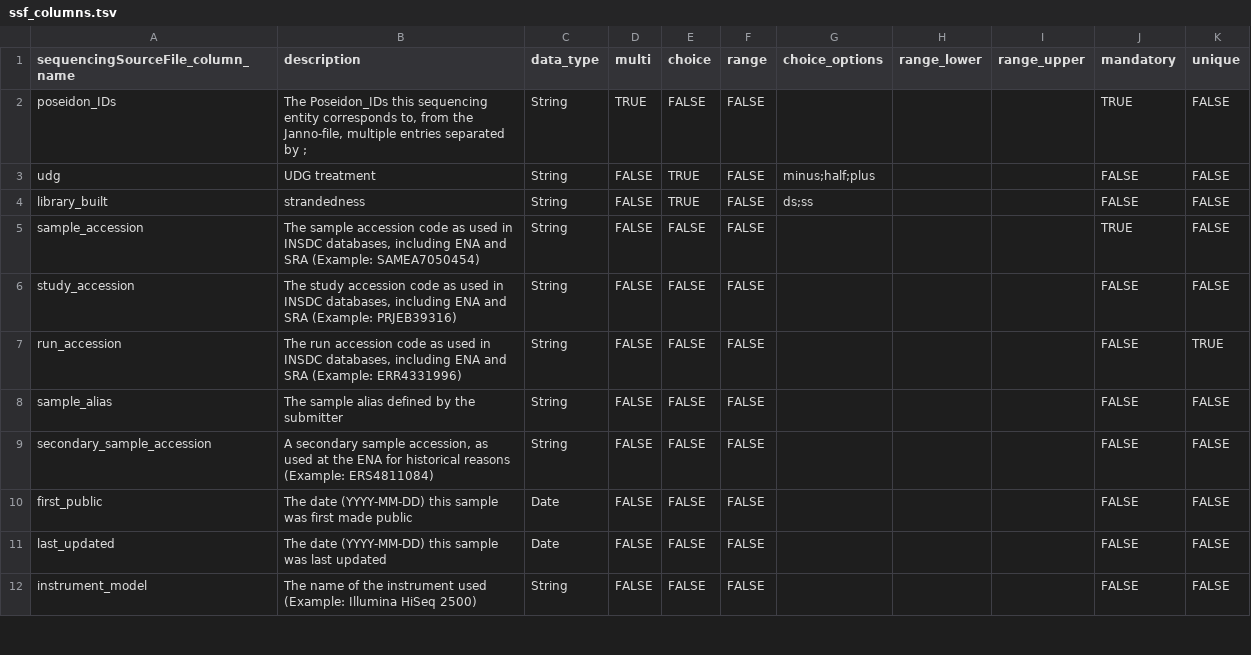
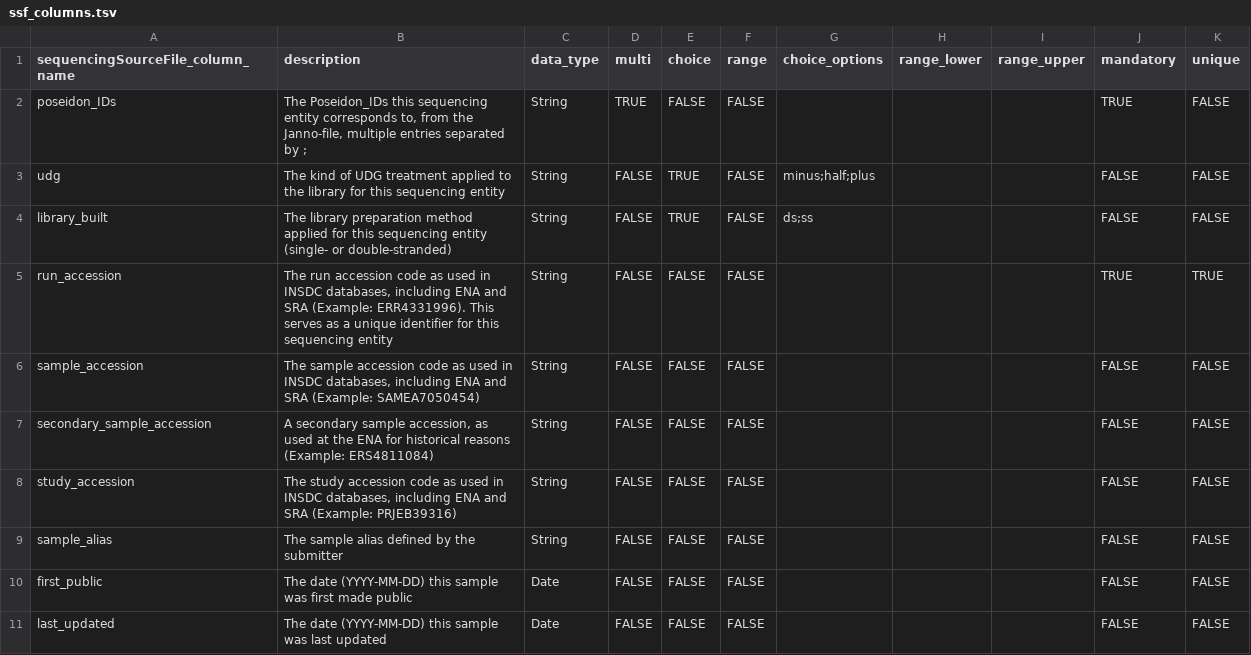
Before and after one commit to poseidon-framework/poseidon-schema, a TSV file: ssf_columns.tsv, drawn as a sheet; only a part is shown; the shorter side is filled out with more unchanged rows.

Commit message:
further updates to the .ssf schema - made run_accession mandatory and added more documentation

```diff
--- a/ssf_columns.tsv
+++ b/ssf_columns.tsv
@@ -2,9 +2,9 @@ sequencingSourceFile_column_name	description	data_type	multi	choice	range	choice
 poseidon_IDs	The Poseidon_IDs this sequencing entity corresponds to, from the Janno-file, multiple entries separated by ;	String	TRUE	FALSE	FALSE				TRUE	FALSE
-udg	UDG treatment	String	FALSE	TRUE	FALSE	minus;half;plus			FALSE	FALSE
-library_built	strandedness	String	FALSE	TRUE	FALSE	ds;ss			FALSE	FALSE
-sample_accession	The sample accession code as used in INSDC databases, including ENA and SRA (Example: SAMEA7050454)	String	FALSE	FALSE	FALSE				TRUE	FALSE
+udg	The kind of UDG treatment applied to the library for this sequencing entity	String	FALSE	TRUE	FALSE	minus;half;plus			FALSE	FALSE
+library_built	The library preparation method applied for this sequencing entity (single- or double-stranded)	String	FALSE	TRUE	FALSE	ds;ss			FALSE	FALSE
+run_accession	The run accession code as used in INSDC databases, including ENA and SRA (Example: ERR4331996). This serves as a unique identifier for this sequencing entity	String	FALSE	FALSE	FALSE				TRUE	TRUE
+sample_accession	The sample accession code as used in INSDC databases, including ENA and SRA (Example: SAMEA7050454)	String	FALSE	FALSE	FALSE				FALSE	FALSE
+secondary_sample_accession	A secondary sample accession, as used at the ENA for historical reasons (Example: ERS4811084)	String	FALSE	FALSE	FALSE				FALSE	FALSE
 study_accession	The study accession code as used in INSDC databases, including ENA and SRA (Example: PRJEB39316)	String	FALSE	FALSE	FALSE				FALSE	FALSE
-run_accession	The run accession code as used in INSDC databases, including ENA and SRA (Example: ERR4331996)	String	FALSE	FALSE	FALSE				FALSE	TRUE
 sample_alias	The sample alias defined by the submitter	String	FALSE	FALSE	FALSE				FALSE	FALSE
-secondary_sample_accession	A secondary sample accession, as used at the ENA for historical reasons (Example: ERS4811084)	String	FALSE	FALSE	FALSE				FALSE	FALSE
 first_public	The date (YYYY-MM-DD) this sample was first made public	Date	FALSE	FALSE	FALSE				FALSE	FALSE
```
